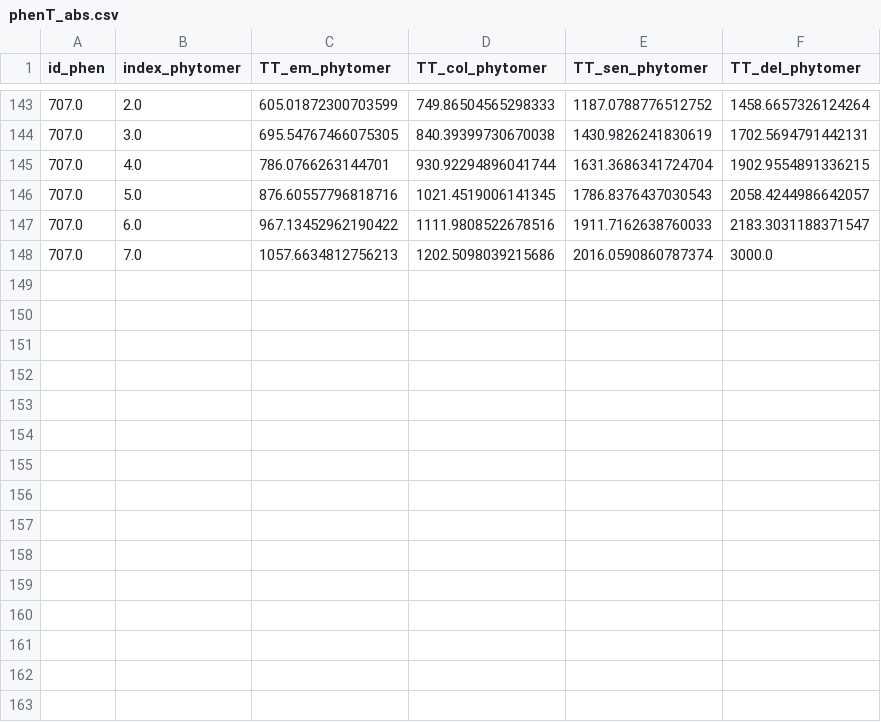
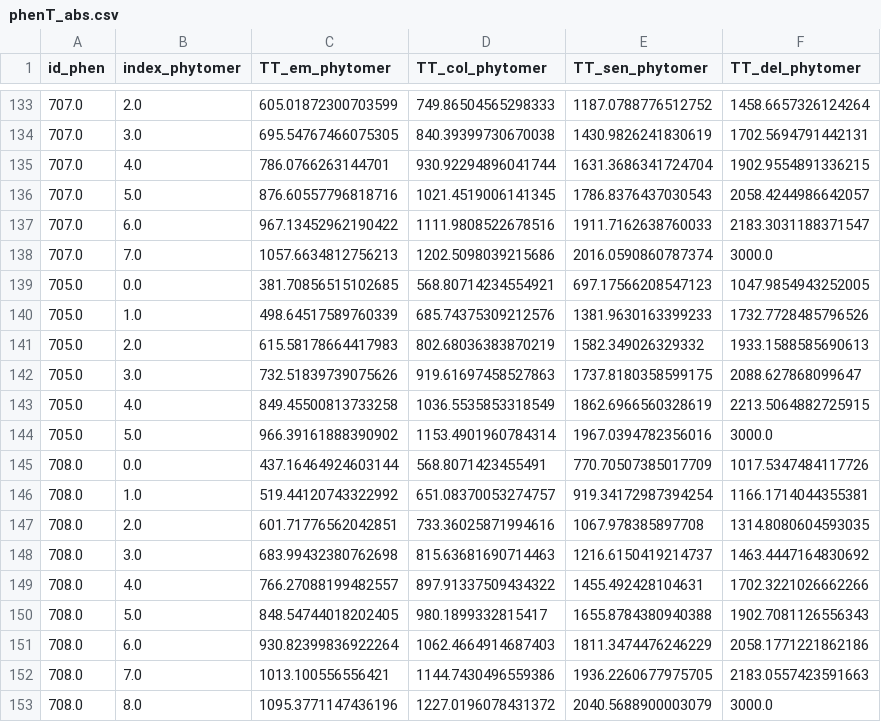
Before and after one commit to openalea-incubator/adel, a CSV file: doc/user/data/phenT_abs.csv, drawn as a sheet; only a part is shown, gaps mark what is left out; the diff covers the shown part only.

```diff
--- a/doc/user/data/phenT_abs.csv
+++ b/doc/user/data/phenT_abs.csv
@@ -148 +138,16 @@ id_phen,index_phytomer,TT_em_phytomer,TT_col_phytomer,TT_sen_phytomer,TT_del_phy
 707.0,7.0,1057.6634812756213,1202.5098039215686,2016.0590860787374,3000.0
+705.0,0.0,381.70856515102685,568.80714234554921,697.17566208547123,1047.9854943252005
+705.0,1.0,498.64517589760339,685.74375309212576,1381.9630163399233,1732.7728485796526
+705.0,2.0,615.58178664417983,802.68036383870219,1582.349026329332,1933.1588585690613
+705.0,3.0,732.51839739075626,919.61697458527863,1737.8180358599175,2088.627868099647
+705.0,4.0,849.45500813733258,1036.5535853318549,1862.6966560328619,2213.5064882725915
+705.0,5.0,966.39161888390902,1153.4901960784314,1967.0394782356016,3000.0
+708.0,0.0,437.16464924603144,568.8071423455491,770.70507385017709,1017.5347484117726
+708.0,1.0,519.44120743322992,651.08370053274757,919.34172987394254,1166.1714044355381
+708.0,2.0,601.71776562042851,733.36025871994616,1067.978385897708,1314.8080604593035
+708.0,3.0,683.99432380762698,815.63681690714463,1216.6150419214737,1463.4447164830692
+708.0,4.0,766.27088199482557,897.91337509434322,1455.492428104631,1702.3221026662266
+708.0,5.0,848.54744018202405,980.1899332815417,1655.8784380940388,1902.7081126556343
+708.0,6.0,930.82399836922264,1062.4664914687403,1811.3474476246229,2058.1771221862186
+708.0,7.0,1013.100556556421,1144.7430496559386,1936.2260677975705,2183.0557423591663
+708.0,8.0,1095.3771147436196,1227.0196078431372,2040.5688900003079,3000.0
```
Also changed, not shown: 10 removed rows elsewhere in this file, doc/user/data/dimT.csv, doc/user/data/dimT_abs.csv, 6 other files.
